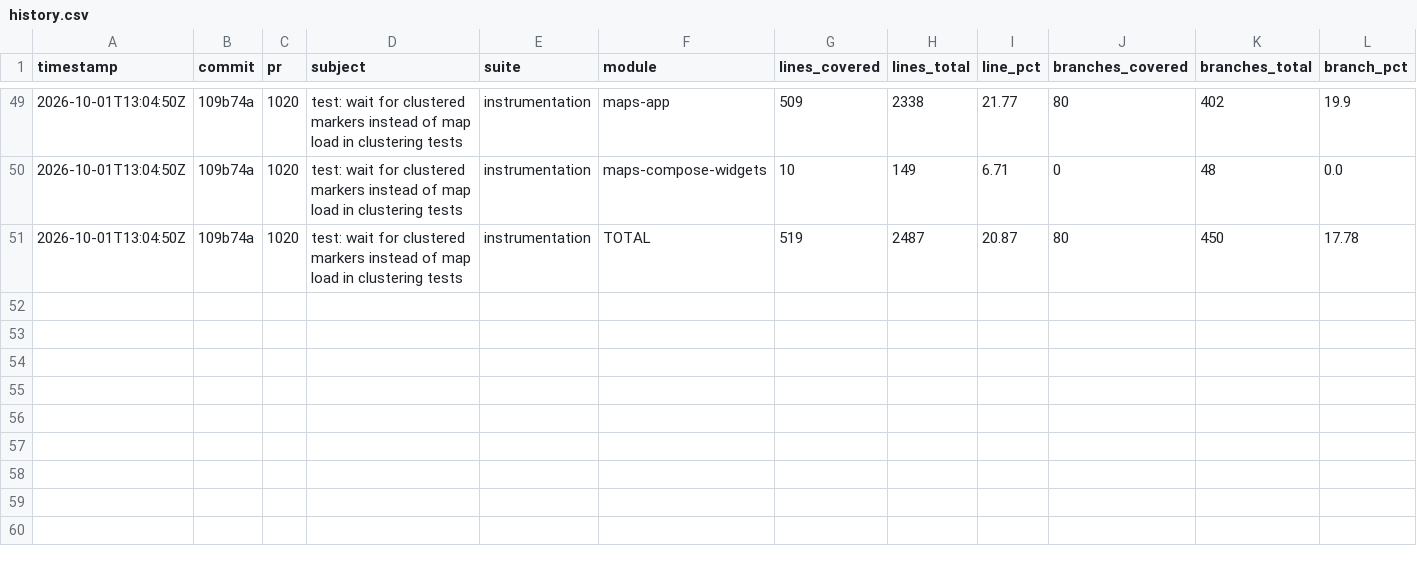
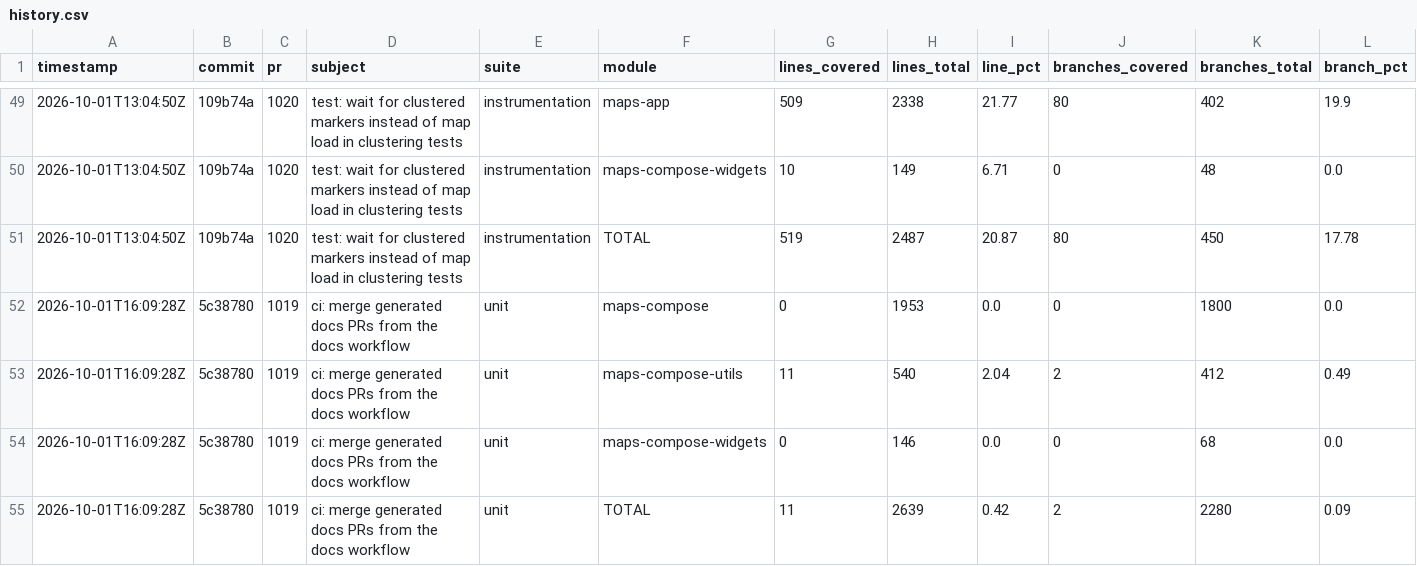
Before and after one commit to googlemaps/android-maps-compose, a CSV file: history.csv, drawn as a sheet; only a part is shown, gaps mark what is left out; rows hold the shown columns only; the diff names each change by its address in the sheet, - before the commit and + after, or states it on an @@ line.

Commit message:
chore: record unit coverage

```diff
--- a/history.csv
+++ b/history.csv
+row 52: 2026-10-01T16:09:28Z | 5c38780 | 1019 | ci: merge generated docs PRs from the docs workflow | unit | maps-compose | 0 | 1953 | 0.0 | 0 | 1800 | 0.0
+row 53: 2026-10-01T16:09:28Z | 5c38780 | 1019 | ci: merge generated docs PRs from the docs workflow | unit | maps-compose-utils | 11 | 540 | 2.04 | 2 | 412 | 0.49
+row 54: 2026-10-01T16:09:28Z | 5c38780 | 1019 | ci: merge generated docs PRs from the docs workflow | unit | maps-compose-widgets | 0 | 146 | 0.0 | 0 | 68 | 0.0
+row 55: 2026-10-01T16:09:28Z | 5c38780 | 1019 | ci: merge generated docs PRs from the docs workflow | unit | TOTAL | 11 | 2639 | 0.42 | 2 | 2280 | 0.09
```
Also changed, not shown: 1 other file.
